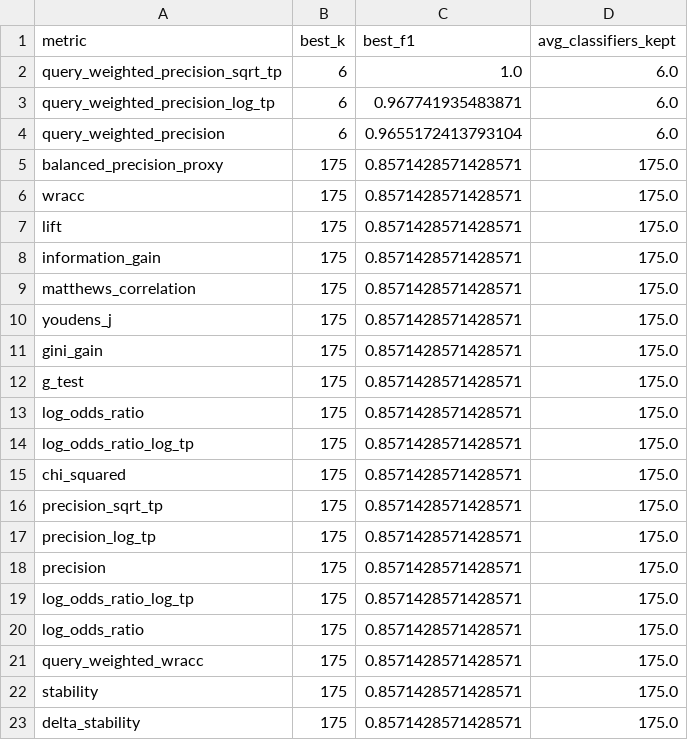
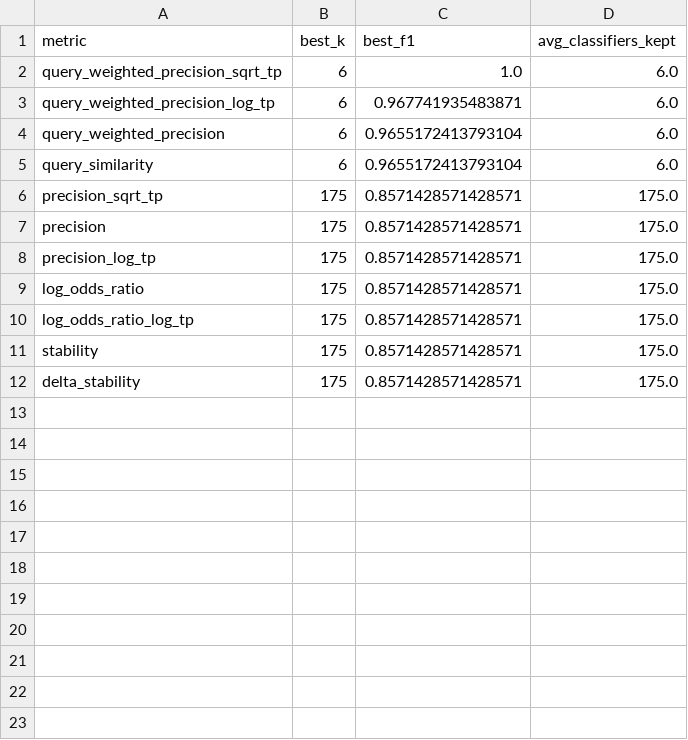
Before and after one commit to TTPO100AJIEX/OSDA-LazyFCA, a CSV file: experiments/generated_plots/parkinsons_topk_ranking_raw/topk_summary.csv, drawn as a sheet.

```diff
--- a/experiments/generated_plots/parkinsons_topk_ranking_raw/topk_summary.csv
+++ b/experiments/generated_plots/parkinsons_topk_ranking_raw/topk_summary.csv
@@ -4,19 +4,8 @@ query_weighted_precision_log_tp,6,0.967741935483871,6.0
 query_weighted_precision,6,0.9655172413793104,6.0
-balanced_precision_proxy,175,0.8571428571428571,175.0
-wracc,175,0.8571428571428571,175.0
-lift,175,0.8571428571428571,175.0
-information_gain,175,0.8571428571428571,175.0
-matthews_correlation,175,0.8571428571428571,175.0
-youdens_j,175,0.8571428571428571,175.0
-gini_gain,175,0.8571428571428571,175.0
-g_test,175,0.8571428571428571,175.0
+query_similarity,6,0.9655172413793104,6.0
+precision_sqrt_tp,175,0.8571428571428571,175.0
+precision,175,0.8571428571428571,175.0
+precision_log_tp,175,0.8571428571428571,175.0
 log_odds_ratio,175,0.8571428571428571,175.0
 log_odds_ratio_log_tp,175,0.8571428571428571,175.0
-chi_squared,175,0.8571428571428571,175.0
-precision_sqrt_tp,175,0.8571428571428571,175.0
-precision_log_tp,175,0.8571428571428571,175.0
-precision,175,0.8571428571428571,175.0
-log_odds_ratio_log_tp,175,0.8571428571428571,175.0
-log_odds_ratio,175,0.8571428571428571,175.0
-query_weighted_wracc,175,0.8571428571428571,175.0
 stability,175,0.8571428571428571,175.0
```
Also changed, not shown: experiments/generated_plots/rice_topk_ranking_raw/topk_summary.csv, experiments/generated_plots/sonar_topk_ranking_raw/topk_summary.csv, 38 other files.
